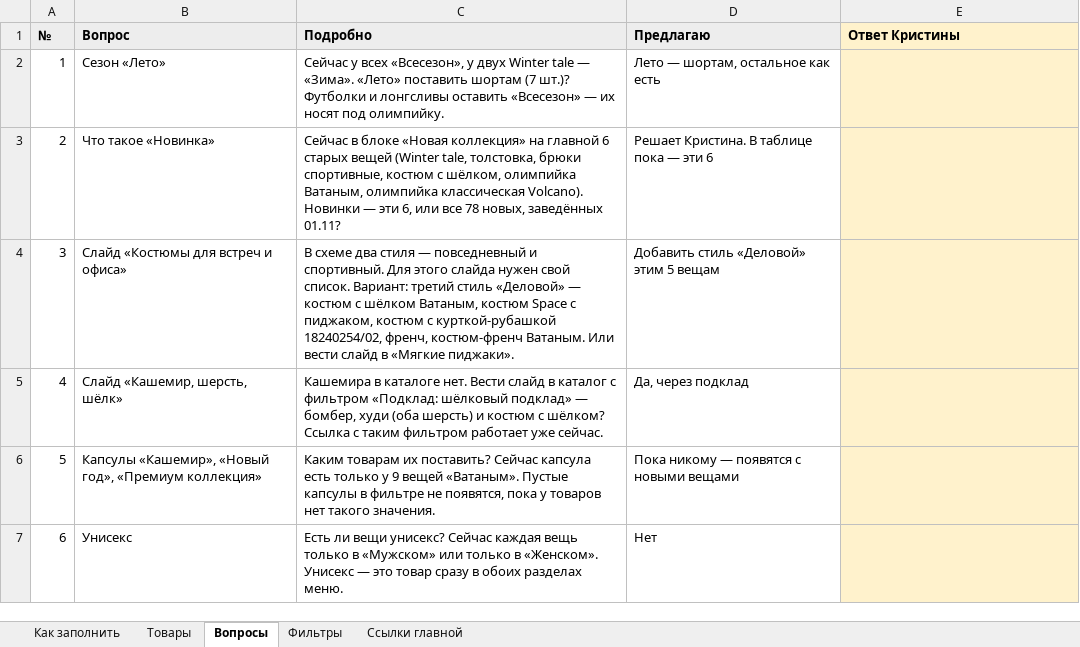
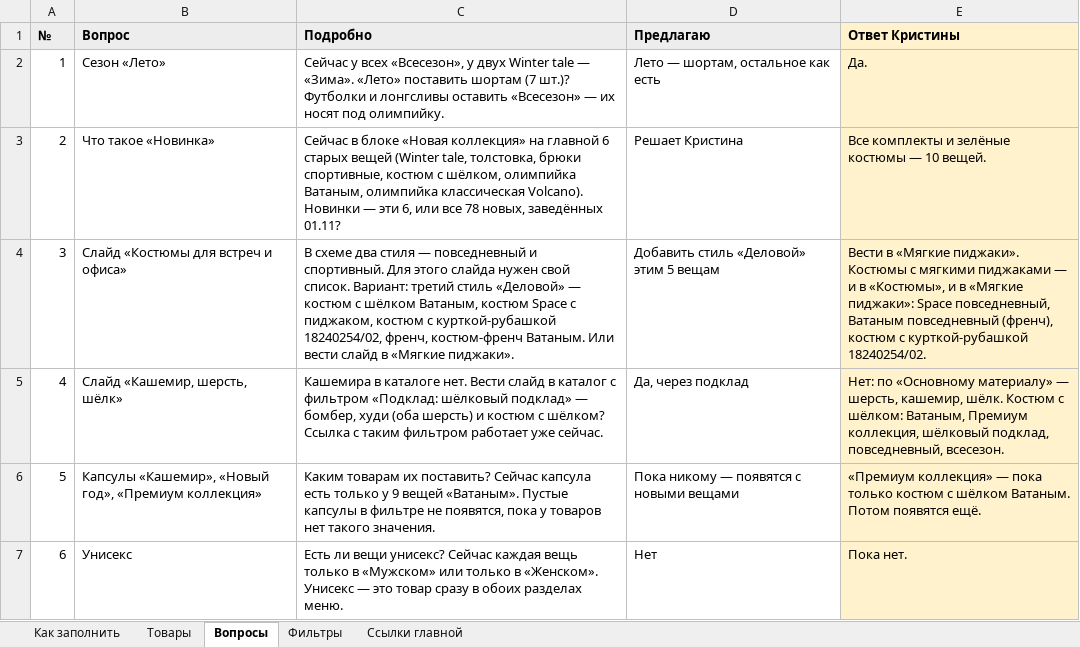
Before and after one commit to grigager-collab/Claude, an Excel workbook: docs/filtry-06-11/svoystva-tovarov.xlsx, sheet Вопросы, drawn as a sheet; values as stored, in another font and other column widths than the file's, no borders; the diff names each change by its address in the sheet, - before the commit and + after, or states it on an @@ line.

```diff
--- a/docs/filtry-06-11/svoystva-tovarov.xlsx (sheet Вопросы)
+++ b/docs/filtry-06-11/svoystva-tovarov.xlsx (sheet Вопросы)
-E2 (Ответ Кристины): (empty)
+E2 (Ответ Кристины): Да.
-D3 (Предлагаю): Решает Кристина. В таблице пока — эти 6
+D3 (Предлагаю): Решает Кристина
-E3 (Ответ Кристины): (empty)
+E3 (Ответ Кристины): Все комплекты и зелёные костюмы — 10 вещей.
-E4 (Ответ Кристины): (empty)
+E4 (Ответ Кристины): Вести в «Мягкие пиджаки». Костюмы с мягкими пиджаками — и в «Костюмы», и в «Мягкие пиджаки»: Space повседневный, Ватаным повседневный (френч), костюм с курткой-рубашкой 18240254/02.
-E5 (Ответ Кристины): (empty)
+E5 (Ответ Кристины): Нет: по «Основному материалу» — шерсть, кашемир, шёлк. Костюм с шёлком: Ватаным, Премиум коллекция, шёлковый подклад, повседневный, всесезон.
-E6 (Ответ Кристины): (empty)
+E6 (Ответ Кристины): «Премиум коллекция» — пока только костюм с шёлком Ватаным. Потом появятся ещё.
-E7 (Ответ Кристины): (empty)
+E7 (Ответ Кристины): Пока нет.
```
Also changed, not shown: sheet Товары, sheet Как заполнить, sheet Фильтры, sheet Ссылки главной, 6 other files.
